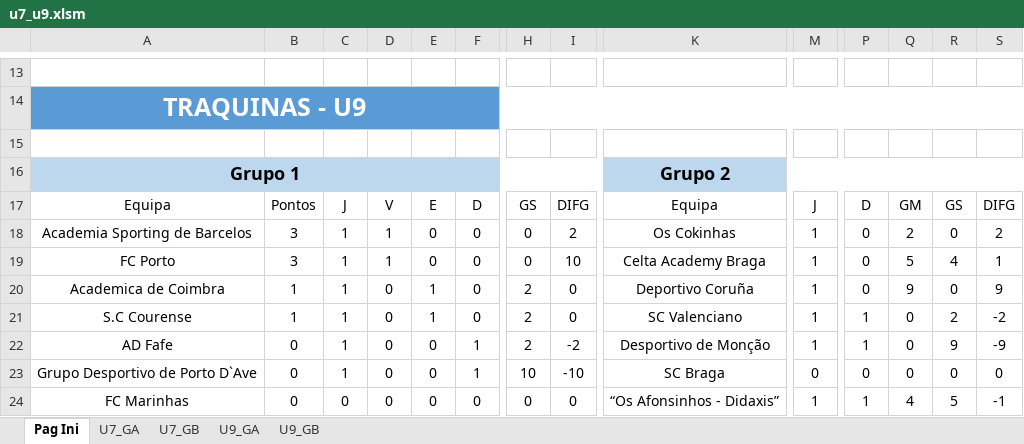
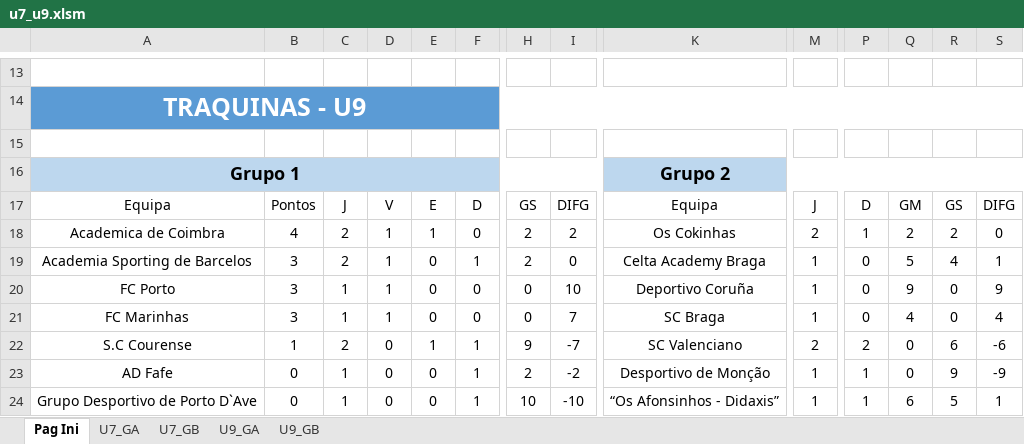
Before and after one commit to joaomendes18/couracup, an Excel workbook: assets/files/u7_u9.xlsm, sheet Pag Ini, drawn as a sheet; only a part is shown, gaps mark what is left out; values as stored, in another font and other column widths than the file's, no borders; table styles not drawn; removed rows and columns are numbered as before the commit, all else as after; rows hold the shown columns only; the diff covers the shown part only; the diff names each change by its address in the sheet, - before the commit and + after, or states it on an @@ line.

```diff
--- a/assets/files/u7_u9.xlsm (sheet Pag Ini)
+++ b/assets/files/u7_u9.xlsm (sheet Pag Ini)
+row 18: Academica de Coimbra | 4 | 2 | 1 | 1 | 0 | 2 | 2 | Os Cokinhas | 2 | 1 | 2 | 2 | 0
-C19: 1
+C19: 2
-F19: 0
+F19: 1
-H19: 0
+H19: 2
-I19: 2
+I19: 0
-K19: Os Cokinhas
+K19: Celta Academy Braga
-Q19: 2
+Q19: 5
-R19: 0
+R19: 4
-S19: 2
+S19: 1
-K20: Celta Academy Braga
+K20: Deportivo Coruña
-Q20: 5
+Q20: 9
-R20: 4
+R20: 0
-S20: 1
+S20: 9
-row 20: Academica de Coimbra | 1 | 1 | 0 | 1 | 0 | 2 | 0 | Deportivo Coruña | 1 | 0 | 9 | 0 | 9
+row 21: FC Marinhas | 3 | 1 | 1 | 0 | 0 | 0 | 7 | SC Braga | 1 | 0 | 4 | 0 | 4
-C22: 1
+C22: 2
-F22: 0
+F22: 1
-H22: 2
+H22: 9
-I22: 0
+I22: -7
-M22: 1
+M22: 2
-P22: 1
+P22: 2
-R22: 2
+R22: 6
-S22: -2
+S22: -6
-K24: SC Braga
+K24: “Os Afonsinhos - Didaxis”
-M24: 0
+M24: 1
-P24: 0
+P24: 1
-Q24: 0
+Q24: 6
-R24: 0
+R24: 5
-S24: 0
+S24: 1
-row 24: FC Marinhas | 0 | 0 | 0 | 0 | 0 | 0 | 0 | “Os Afonsinhos - Didaxis” | 1 | 1 | 4 | 5 | -1
```
Also changed, not shown: 1 added row, 1 removed row and 27 edited cells elsewhere in this sheet, sheet U9_GA, sheet U7_GB, sheet U7_GA, sheet U9_GB, formulas that keep their value, charts or pictures.
